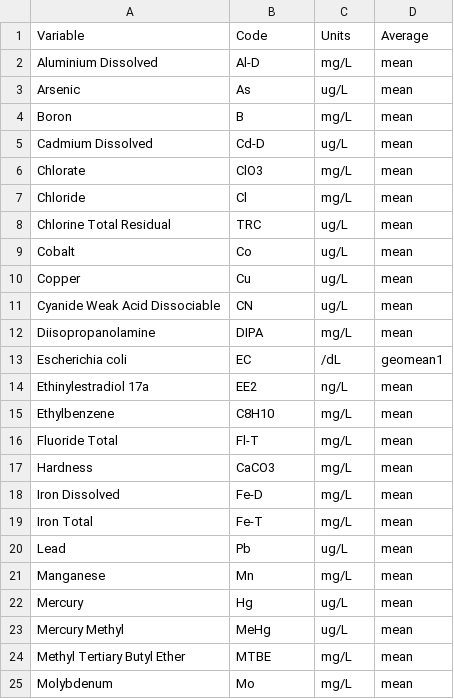
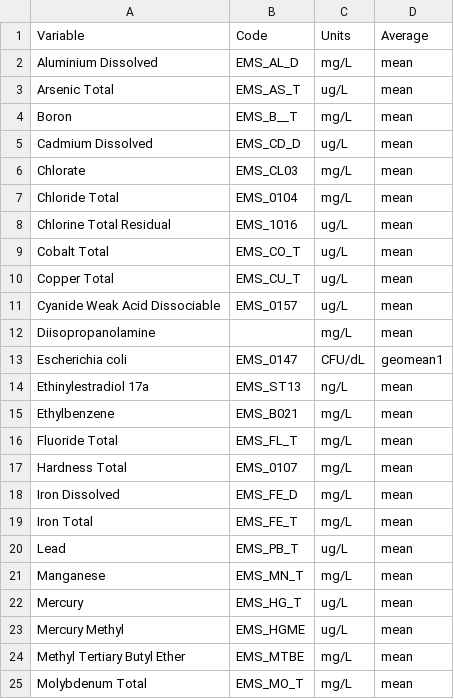
Before and after one commit to bcgov/wqbc, a CSV file: data-raw/codes.csv, drawn as a sheet; only a part is shown; the diff covers the shown part only.

Commit message:
changing units back to CFU/dL; going to codes like EMS_0004; also exclding variables without EMS_Codes and updating variable names

```diff
--- a/data-raw/codes.csv
+++ b/data-raw/codes.csv
@@ -1,25 +1,25 @@
 Variable,Code,Units,Average
-Aluminium Dissolved,Al-D,mg/L,mean
-Arsenic,As,ug/L,mean
-Boron,B,mg/L,mean
-Cadmium Dissolved,Cd-D,ug/L,mean
-Chlorate,ClO3,mg/L,mean
-Chloride,Cl,mg/L,mean
-Chlorine Total Residual,TRC,ug/L,mean
-Cobalt,Co,ug/L,mean
-Copper,Cu,ug/L,mean
-Cyanide Weak Acid Dissociable,CN,ug/L,mean
-Diisopropanolamine,DIPA,mg/L,mean
-Escherichia coli,EC,/dL,geomean1
-Ethinylestradiol 17a,EE2,ng/L,mean
-Ethylbenzene,C8H10,mg/L,mean
-Fluoride Total,Fl-T,mg/L,mean
-Hardness,CaCO3,mg/L,mean
-Iron Dissolved,Fe-D,mg/L,mean
-Iron Total,Fe-T,mg/L,mean
-Lead,Pb,ug/L,mean
-Manganese,Mn,mg/L,mean
-Mercury,Hg,ug/L,mean
-Mercury Methyl,MeHg,ug/L,mean
-Methyl Tertiary Butyl Ether,MTBE,mg/L,mean
-Molybdenum,Mo,mg/L,mean
+Aluminium Dissolved,EMS_AL_D,mg/L,mean
+Arsenic Total,EMS_AS_T,ug/L,mean
+Boron,EMS_B__T,mg/L,mean
+Cadmium Dissolved,EMS_CD_D,ug/L,mean
+Chlorate,EMS_CL03,mg/L,mean
+Chloride Total,EMS_0104,mg/L,mean
+Chlorine Total Residual,EMS_1016,ug/L,mean
+Cobalt Total,EMS_CO_T,ug/L,mean
+Copper Total,EMS_CU_T,ug/L,mean
+Cyanide Weak Acid Dissociable,EMS_0157,ug/L,mean
+Diisopropanolamine,,mg/L,mean
+Escherichia coli,EMS_0147,CFU/dL,geomean1
+Ethinylestradiol 17a,EMS_ST13,ng/L,mean
+Ethylbenzene,EMS_B021,mg/L,mean
+Fluoride Total,EMS_FL_T,mg/L,mean
+Hardness Total,EMS_0107,mg/L,mean
+Iron Dissolved,EMS_FE_D,mg/L,mean
+Iron Total,EMS_FE_T,mg/L,mean
+Lead,EMS_PB_T,ug/L,mean
+Manganese,EMS_MN_T,mg/L,mean
+Mercury,EMS_HG_T,ug/L,mean
+Mercury Methyl,EMS_HGME,ug/L,mean
+Methyl Tertiary Butyl Ether,EMS_MTBE,mg/L,mean
+Molybdenum Total,EMS_MO_T,mg/L,mean
```
Also changed, not shown: 18 edited cells elsewhere in this file, data-raw/limits.csv, 9 other files.
